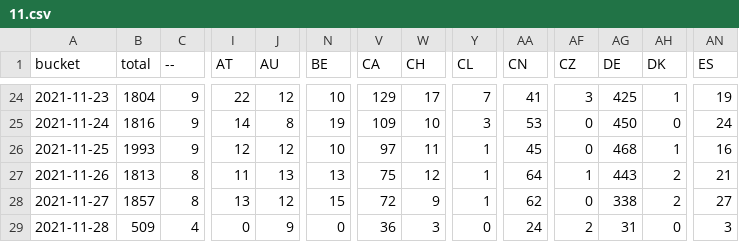
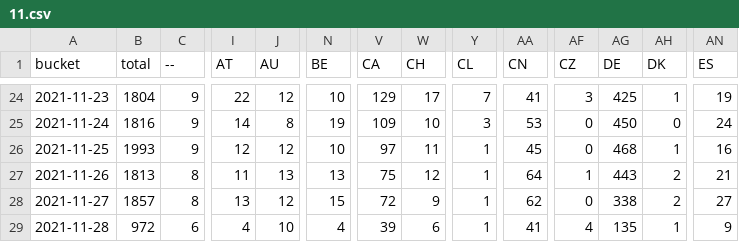
Before and after one commit to dtinth/jamulus-usage-stats, a CSV file: daily/2021/11.csv, drawn as a sheet; only a part is shown, gaps mark what is left out; the diff covers the shown part only; the diff names each change by its address in the sheet, - before the commit and + after, or states it on an @@ line.

```diff
--- a/daily/2021/11.csv
+++ b/daily/2021/11.csv
-B29 (total): 509
+B29 (total): 972
-C29 (--): 4
+C29 (--): 6
-I29 (AT): 0
+I29 (AT): 4
-J29 (AU): 9
+J29 (AU): 10
-N29 (BE): 0
+N29 (BE): 4
-V29 (CA): 36
+V29 (CA): 39
-W29 (CH): 3
+W29 (CH): 6
-Y29 (CL): 0
+Y29 (CL): 1
-AA29 (CN): 24
+AA29 (CN): 41
-AF29 (CZ): 2
+AF29 (CZ): 4
-AG29 (DE): 31
+AG29 (DE): 135
-AH29 (DK): 0
+AH29 (DK): 1
-AN29 (ES): 3
+AN29 (ES): 9
```
Also changed, not shown: 29 edited cells elsewhere in this file, hourly/2021/11-28.csv.
